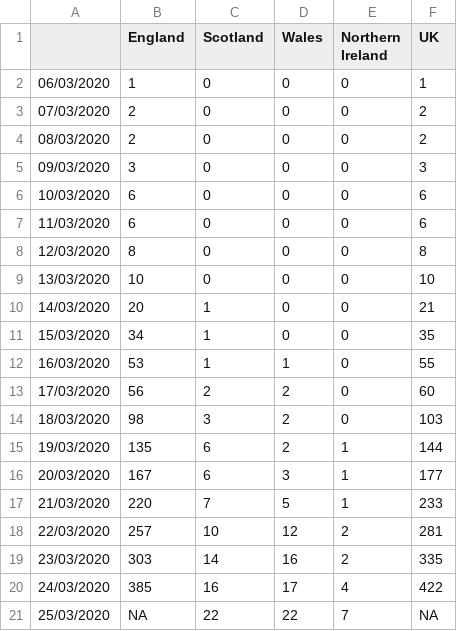
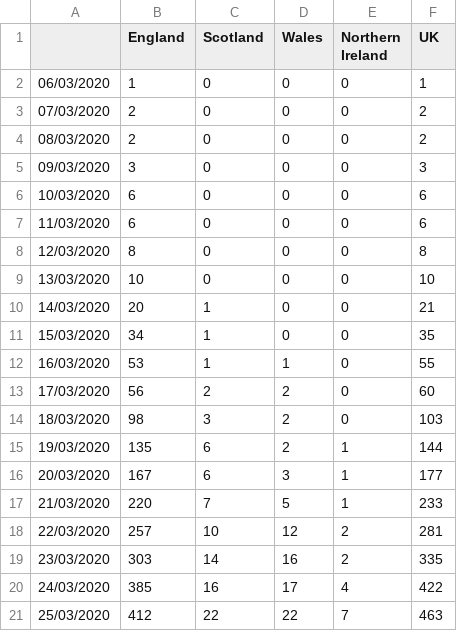
Before and after one commit to emmadoughty/Daily_COVID-19, a CSV file: Data/COVID19_deaths.csv, drawn as a sheet.

```diff
--- a/Data/COVID19_deaths.csv
+++ b/Data/COVID19_deaths.csv
@@ -20,2 +20,2 @@
 24/03/2020,385,16,17,4,422
-25/03/2020,NA,22,22,7,NA
+25/03/2020,412,22,22,7,463
```
Also changed, not shown: Data/COVID19_by_day.csv, Data/deaths_by_area.csv, 3 other files.
